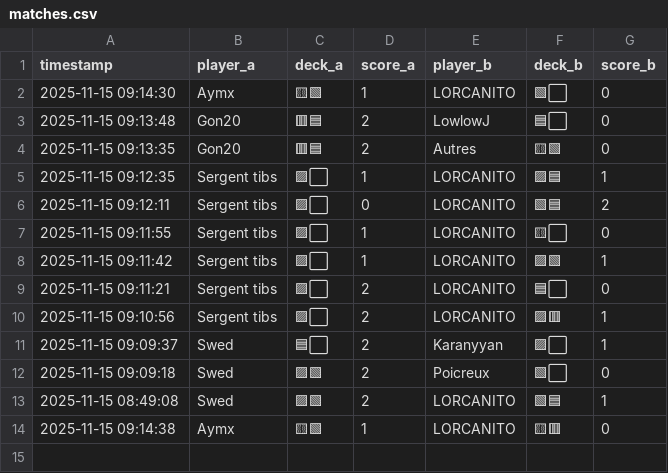
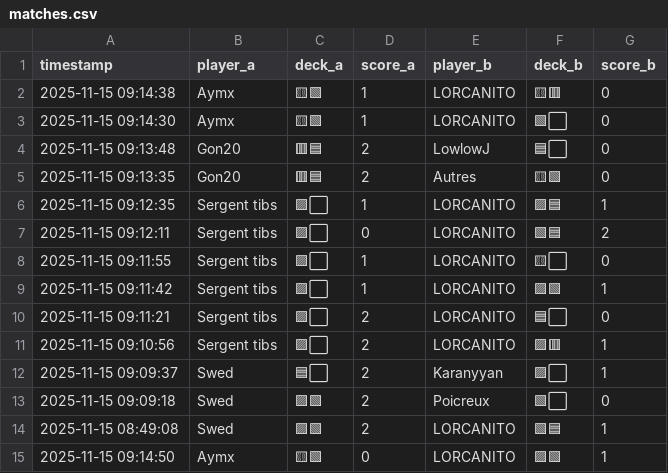
Before and after one commit to michaelbelcas-arch/site-eclypse, a CSV file: matches.csv, drawn as a sheet.

Commit message:
Update matches.csv depuis l'app Streamlit

```diff
--- a/matches.csv
+++ b/matches.csv
@@ -1,2 +1,3 @@
 timestamp,player_a,deck_a,score_a,player_b,deck_b,score_b
+2025-11-15 09:14:38,Aymx,🟨🟩,1,LORCANITO,🟨🟥,0
 2025-11-15 09:14:30,Aymx,🟨🟩,1,LORCANITO,🟩⬜,0
@@ -13,2 +14,2 @@ timestamp,player_a,deck_a,score_a,player_b,deck_b,score_b
 2025-11-15 08:49:08,Swed,🟪🟩,2,LORCANITO,🟩🟦,1
-2025-11-15 09:14:38,Aymx,🟨🟩,1,LORCANITO,🟨🟥,0
+2025-11-15 09:14:50,Aymx,🟨🟩,0,LORCANITO,🟪🟩,1
```
